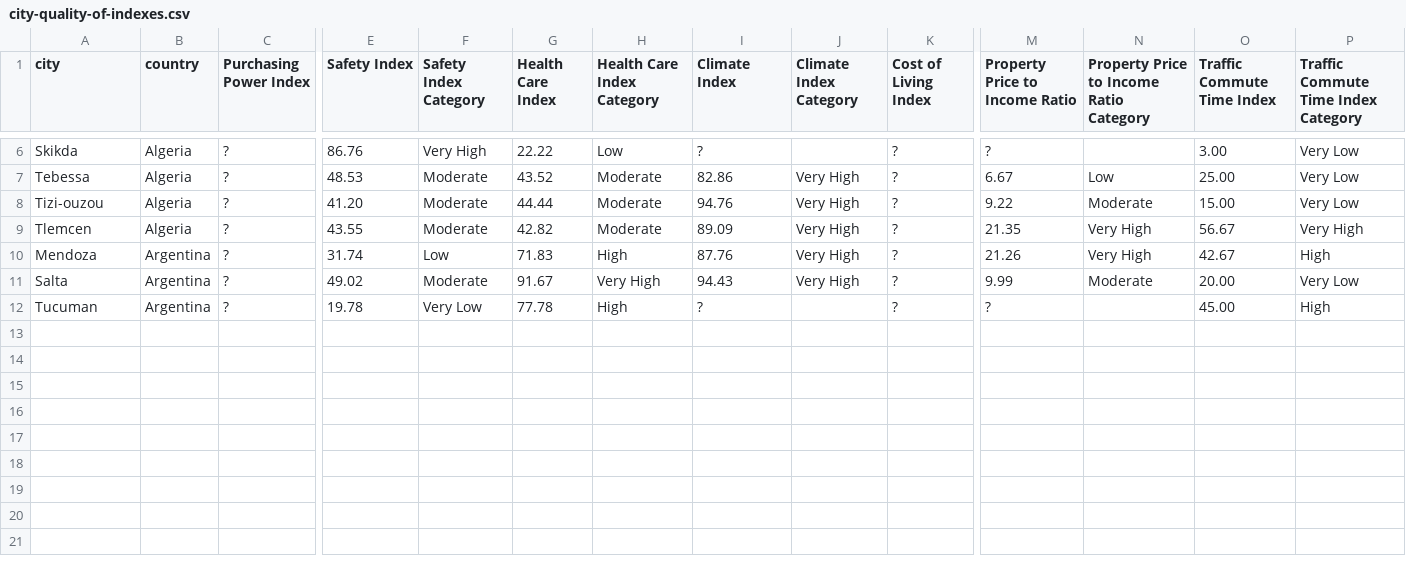
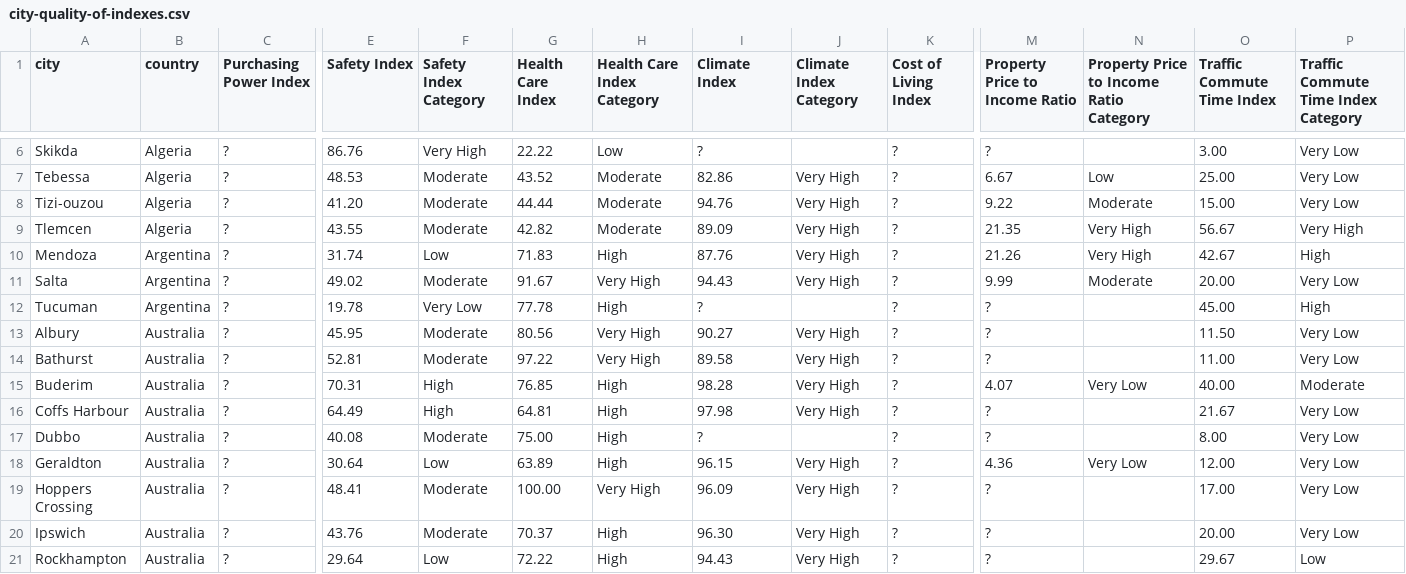
Before and after one commit to PicoloGroup/DB-FindMyMasters, a CSV file: data-version2/raw/cities/city-quality-of-indexes.csv, drawn as a sheet; only a part is shown, gaps mark what is left out; rows hold the shown columns only; the diff names each change by its address in the sheet, - before the commit and + after, or states it on an @@ line.

```diff
--- a/data-version2/raw/cities/city-quality-of-indexes.csv
+++ b/data-version2/raw/cities/city-quality-of-indexes.csv
+row 13: Albury | Australia | ? | 45.95 | Moderate | 80.56 | Very High | 90.27 | Very High | ? | ? |  | 11.50 | Very Low
+row 14: Bathurst | Australia | ? | 52.81 | Moderate | 97.22 | Very High | 89.58 | Very High | ? | ? |  | 11.00 | Very Low
+row 15: Buderim | Australia | ? | 70.31 | High | 76.85 | High | 98.28 | Very High | ? | 4.07 | Very Low | 40.00 | Moderate
+row 16: Coffs Harbour | Australia | ? | 64.49 | High | 64.81 | High | 97.98 | Very High | ? | ? |  | 21.67 | Very Low
+row 17: Dubbo | Australia | ? | 40.08 | Moderate | 75.00 | High | ? |  | ? | ? |  | 8.00 | Very Low
+row 18: Geraldton | Australia | ? | 30.64 | Low | 63.89 | High | 96.15 | Very High | ? | 4.36 | Very Low | 12.00 | Very Low
+row 19: Hoppers Crossing | Australia | ? | 48.41 | Moderate | 100.00 | Very High | 96.09 | Very High | ? | ? |  | 17.00 | Very Low
+row 20: Ipswich | Australia | ? | 43.76 | Moderate | 70.37 | High | 96.30 | Very High | ? | ? |  | 20.00 | Very Low
+row 21: Rockhampton | Australia | ? | 29.64 | Low | 72.22 | High | 94.43 | Very High | ? | ? |  | 29.67 | Low
```
Also changed, not shown: 1 other file.
